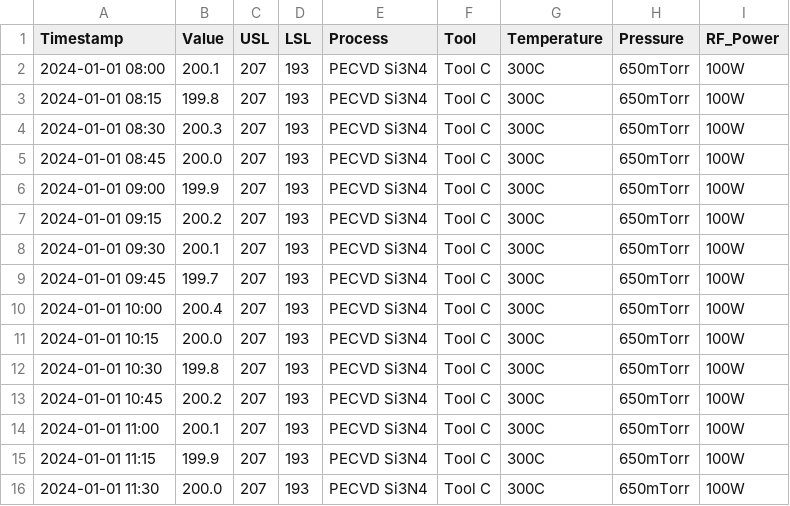
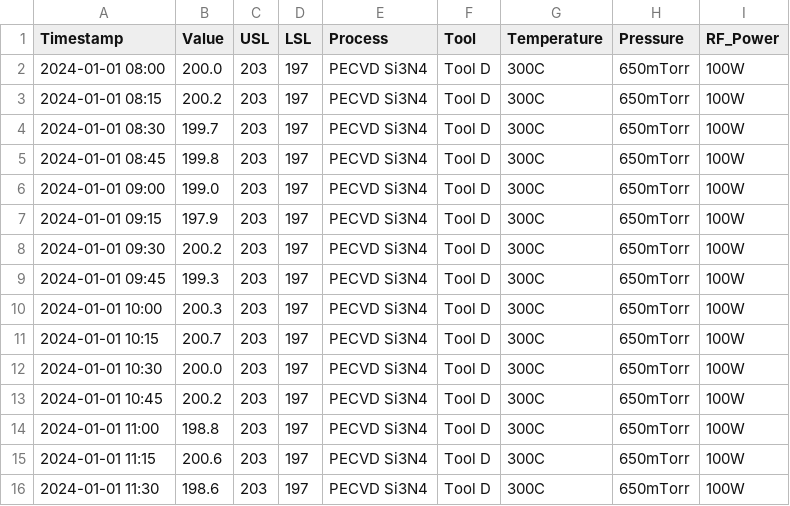
Before and after one commit to ThomasCheung310/spc-ai-monitor, a CSV file: data/nitride_thickness_2024-01-01.csv, drawn as a sheet.

```diff
--- a/data/nitride_thickness_2024-01-01.csv
+++ b/data/nitride_thickness_2024-01-01.csv
@@ -1,16 +1,16 @@
 Timestamp,Value,USL,LSL,Process,Tool,Temperature,Pressure,RF_Power
-2024-01-01 08:00,200.1,207,193,PECVD Si3N4,Tool C,300C,650mTorr,100W
-2024-01-01 08:15,199.8,207,193,PECVD Si3N4,Tool C,300C,650mTorr,100W
-2024-01-01 08:30,200.3,207,193,PECVD Si3N4,Tool C,300C,650mTorr,100W
-2024-01-01 08:45,200.0,207,193,PECVD Si3N4,Tool C,300C,650mTorr,100W
-2024-01-01 09:00,199.9,207,193,PECVD Si3N4,Tool C,300C,650mTorr,100W
-2024-01-01 09:15,200.2,207,193,PECVD Si3N4,Tool C,300C,650mTorr,100W
-2024-01-01 09:30,200.1,207,193,PECVD Si3N4,Tool C,300C,650mTorr,100W
-2024-01-01 09:45,199.7,207,193,PECVD Si3N4,Tool C,300C,650mTorr,100W
-2024-01-01 10:00,200.4,207,193,PECVD Si3N4,Tool C,300C,650mTorr,100W
-2024-01-01 10:15,200.0,207,193,PECVD Si3N4,Tool C,300C,650mTorr,100W
-2024-01-01 10:30,199.8,207,193,PECVD Si3N4,Tool C,300C,650mTorr,100W
-2024-01-01 10:45,200.2,207,193,PECVD Si3N4,Tool C,300C,650mTorr,100W
-2024-01-01 11:00,200.1,207,193,PECVD Si3N4,Tool C,300C,650mTorr,100W
-2024-01-01 11:15,199.9,207,193,PECVD Si3N4,Tool C,300C,650mTorr,100W
-2024-01-01 11:30,200.0,207,193,PECVD Si3N4,Tool C,300C,650mTorr,100W
+2024-01-01 08:00,200.0,203,197,PECVD Si3N4,Tool D,300C,650mTorr,100W
+2024-01-01 08:15,200.2,203,197,PECVD Si3N4,Tool D,300C,650mTorr,100W
+2024-01-01 08:30,199.7,203,197,PECVD Si3N4,Tool D,300C,650mTorr,100W
+2024-01-01 08:45,199.8,203,197,PECVD Si3N4,Tool D,300C,650mTorr,100W
+2024-01-01 09:00,199.0,203,197,PECVD Si3N4,Tool D,300C,650mTorr,100W
+2024-01-01 09:15,197.9,203,197,PECVD Si3N4,Tool D,300C,650mTorr,100W
+2024-01-01 09:30,200.2,203,197,PECVD Si3N4,Tool D,300C,650mTorr,100W
+2024-01-01 09:45,199.3,203,197,PECVD Si3N4,Tool D,300C,650mTorr,100W
+2024-01-01 10:00,200.3,203,197,PECVD Si3N4,Tool D,300C,650mTorr,100W
+2024-01-01 10:15,200.7,203,197,PECVD Si3N4,Tool D,300C,650mTorr,100W
+2024-01-01 10:30,200.0,203,197,PECVD Si3N4,Tool D,300C,650mTorr,100W
+2024-01-01 10:45,200.2,203,197,PECVD Si3N4,Tool D,300C,650mTorr,100W
+2024-01-01 11:00,198.8,203,197,PECVD Si3N4,Tool D,300C,650mTorr,100W
+2024-01-01 11:15,200.6,203,197,PECVD Si3N4,Tool D,300C,650mTorr,100W
+2024-01-01 11:30,198.6,203,197,PECVD Si3N4,Tool D,300C,650mTorr,100W
```
Also changed, not shown: data/aluminum_sputter_resistance_2024-01-01.csv, data/etch_rate_2024-01-01.csv.
